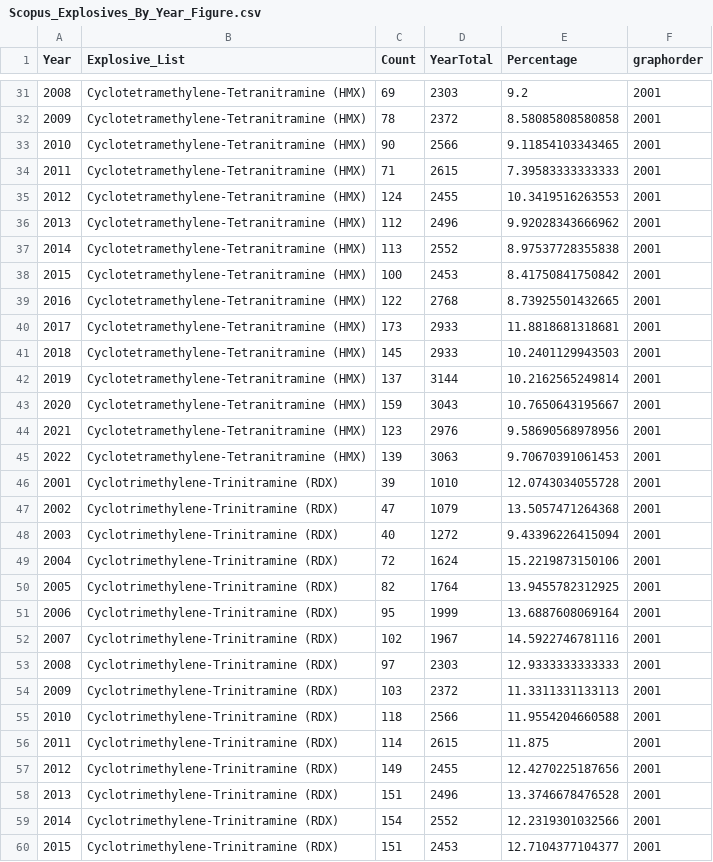
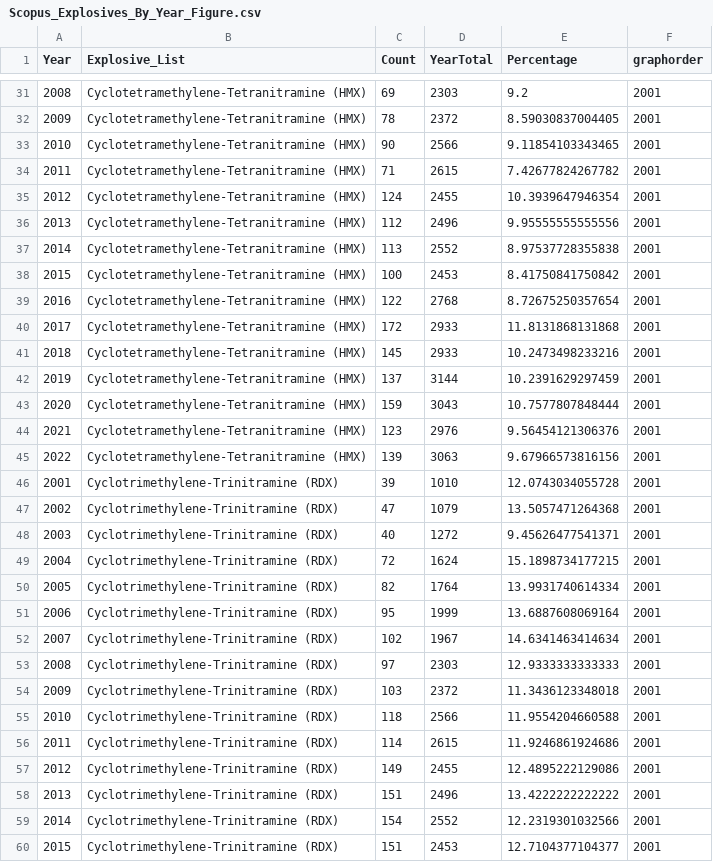
Before and after one commit to LRCFS/TransferPersistenceRecoveryExplosives, a CSV file: ExplosivesInterpolScopusSearch/Results/Scopus_Explosives_By_Year_Figure.csv, drawn as a sheet; only a part is shown, gaps mark what is left out; the diff covers the shown part only.

Commit message:
Write scopus country and explosives files

```diff
--- a/ExplosivesInterpolScopusSearch/Results/Scopus_Explosives_By_Year_Figure.csv
+++ b/ExplosivesInterpolScopusSearch/Results/Scopus_Explosives_By_Year_Figure.csv
@@ -31,29 +31,29 @@
 2008,"Cyclotetramethylene-Tetranitramine (HMX)",69,2303,9.2,2001
-2009,"Cyclotetramethylene-Tetranitramine (HMX)",78,2372,8.58085808580858,2001
+2009,"Cyclotetramethylene-Tetranitramine (HMX)",78,2372,8.59030837004405,2001
 2010,"Cyclotetramethylene-Tetranitramine (HMX)",90,2566,9.11854103343465,2001
-2011,"Cyclotetramethylene-Tetranitramine (HMX)",71,2615,7.39583333333333,2001
-2012,"Cyclotetramethylene-Tetranitramine (HMX)",124,2455,10.3419516263553,2001
-2013,"Cyclotetramethylene-Tetranitramine (HMX)",112,2496,9.92028343666962,2001
+2011,"Cyclotetramethylene-Tetranitramine (HMX)",71,2615,7.42677824267782,2001
+2012,"Cyclotetramethylene-Tetranitramine (HMX)",124,2455,10.3939647946354,2001
+2013,"Cyclotetramethylene-Tetranitramine (HMX)",112,2496,9.95555555555556,2001
 2014,"Cyclotetramethylene-Tetranitramine (HMX)",113,2552,8.97537728355838,2001
 2015,"Cyclotetramethylene-Tetranitramine (HMX)",100,2453,8.41750841750842,2001
-2016,"Cyclotetramethylene-Tetranitramine (HMX)",122,2768,8.73925501432665,2001
-2017,"Cyclotetramethylene-Tetranitramine (HMX)",173,2933,11.8818681318681,2001
-2018,"Cyclotetramethylene-Tetranitramine (HMX)",145,2933,10.2401129943503,2001
-2019,"Cyclotetramethylene-Tetranitramine (HMX)",137,3144,10.2162565249814,2001
-2020,"Cyclotetramethylene-Tetranitramine (HMX)",159,3043,10.7650643195667,2001
-2021,"Cyclotetramethylene-Tetranitramine (HMX)",123,2976,9.58690568978956,2001
-2022,"Cyclotetramethylene-Tetranitramine (HMX)",139,3063,9.70670391061453,2001
+2016,"Cyclotetramethylene-Tetranitramine (HMX)",122,2768,8.72675250357654,2001
+2017,"Cyclotetramethylene-Tetranitramine (HMX)",172,2933,11.8131868131868,2001
+2018,"Cyclotetramethylene-Tetranitramine (HMX)",145,2933,10.2473498233216,2001
+2019,"Cyclotetramethylene-Tetranitramine (HMX)",137,3144,10.2391629297459,2001
+2020,"Cyclotetramethylene-Tetranitramine (HMX)",159,3043,10.7577807848444,2001
+2021,"Cyclotetramethylene-Tetranitramine (HMX)",123,2976,9.56454121306376,2001
+2022,"Cyclotetramethylene-Tetranitramine (HMX)",139,3063,9.67966573816156,2001
 2001,"Cyclotrimethylene-Trinitramine (RDX)",39,1010,12.0743034055728,2001
 2002,"Cyclotrimethylene-Trinitramine (RDX)",47,1079,13.5057471264368,2001
-2003,"Cyclotrimethylene-Trinitramine (RDX)",40,1272,9.43396226415094,2001
-2004,"Cyclotrimethylene-Trinitramine (RDX)",72,1624,15.2219873150106,2001
-2005,"Cyclotrimethylene-Trinitramine (RDX)",82,1764,13.9455782312925,2001
+2003,"Cyclotrimethylene-Trinitramine (RDX)",40,1272,9.45626477541371,2001
+2004,"Cyclotrimethylene-Trinitramine (RDX)",72,1624,15.1898734177215,2001
+2005,"Cyclotrimethylene-Trinitramine (RDX)",82,1764,13.9931740614334,2001
 2006,"Cyclotrimethylene-Trinitramine (RDX)",95,1999,13.6887608069164,2001
-2007,"Cyclotrimethylene-Trinitramine (RDX)",102,1967,14.5922746781116,2001
+2007,"Cyclotrimethylene-Trinitramine (RDX)",102,1967,14.6341463414634,2001
 2008,"Cyclotrimethylene-Trinitramine (RDX)",97,2303,12.9333333333333,2001
-2009,"Cyclotrimethylene-Trinitramine (RDX)",103,2372,11.3311331133113,2001
+2009,"Cyclotrimethylene-Trinitramine (RDX)",103,2372,11.3436123348018,2001
 2010,"Cyclotrimethylene-Trinitramine (RDX)",118,2566,11.9554204660588,2001
-2011,"Cyclotrimethylene-Trinitramine (RDX)",114,2615,11.875,2001
-2012,"Cyclotrimethylene-Trinitramine (RDX)",149,2455,12.4270225187656,2001
-2013,"Cyclotrimethylene-Trinitramine (RDX)",151,2496,13.3746678476528,2001
+2011,"Cyclotrimethylene-Trinitramine (RDX)",114,2615,11.9246861924686,2001
+2012,"Cyclotrimethylene-Trinitramine (RDX)",149,2455,12.4895222129086,2001
+2013,"Cyclotrimethylene-Trinitramine (RDX)",151,2496,13.4222222222222,2001
 2014,"Cyclotrimethylene-Trinitramine (RDX)",154,2552,12.2319301032566,2001
```
Also changed, not shown: 54 edited cells elsewhere in this file, 5 other files.
